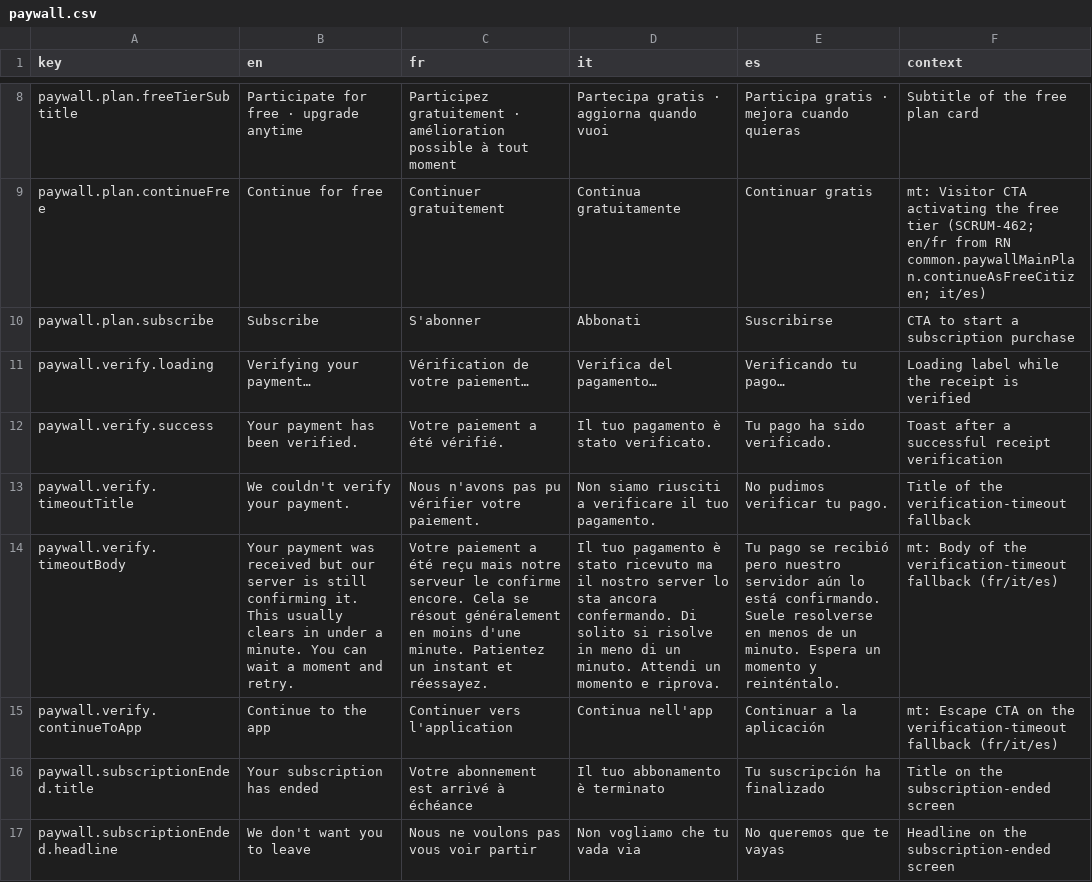
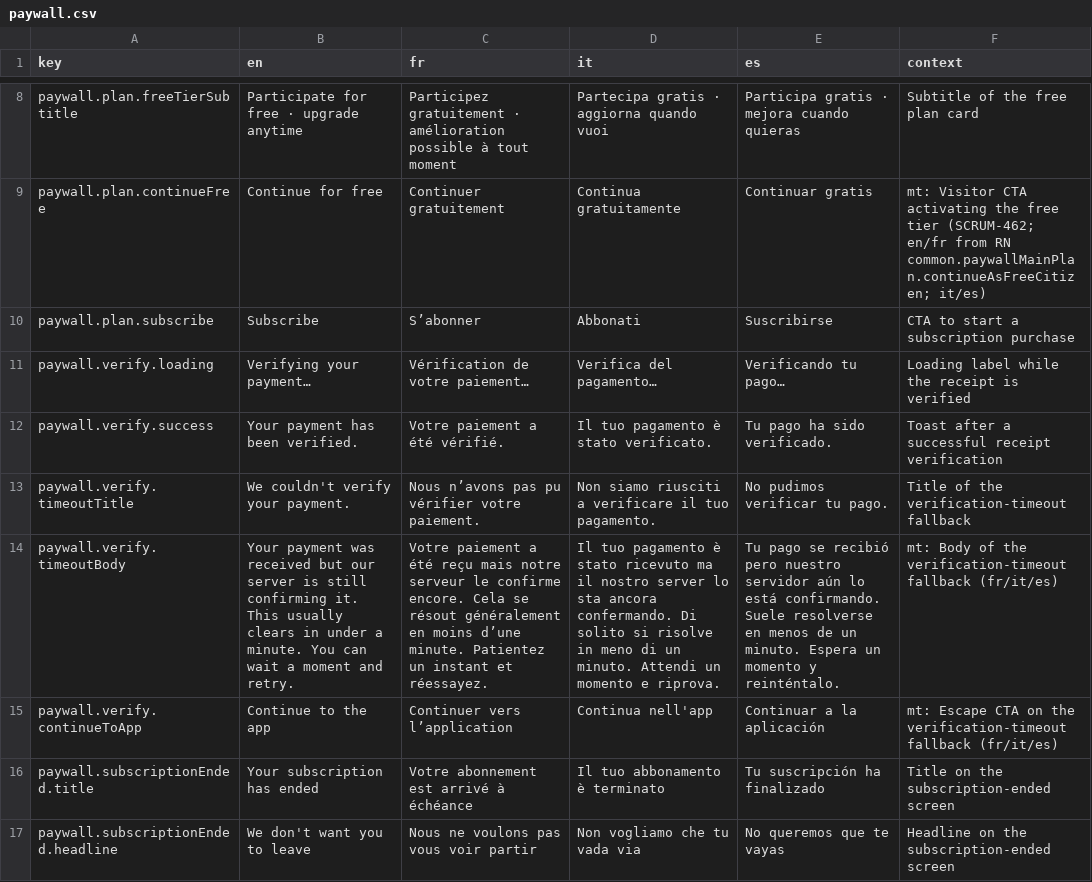
Before and after one commit to RepublikeIO/republike-tech, a CSV file: native/i18n/paywall.csv, drawn as a sheet; only a part is shown, gaps mark what is left out; the diff covers the shown part only; the diff names each change by its address in the sheet, - before the commit and + after, or states it on an @@ line.

```diff
--- a/native/i18n/paywall.csv
+++ b/native/i18n/paywall.csv
-C10 (fr): S'abonner
+C10 (fr): S’abonner
-C13 (fr): Nous n'avons pas pu vérifier votre paiement.
+C13 (fr): Nous n’avons pas pu vérifier votre paiement.
-C14 (fr): …en moins d'une minute. Patientez…
+C14 (fr): …en moins d’une minute. Patientez…
-C15 (fr): Continuer vers l'application
+C15 (fr): Continuer vers l’application
```
Also changed, not shown: 16 edited cells elsewhere in this file, native/i18n/auth.csv, native/i18n/onboarding.csv.
